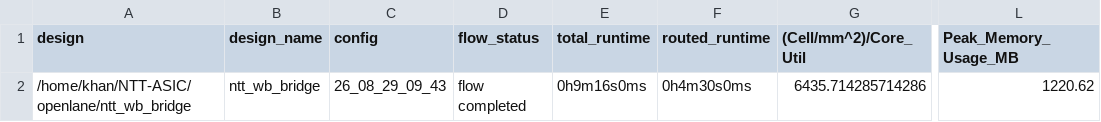
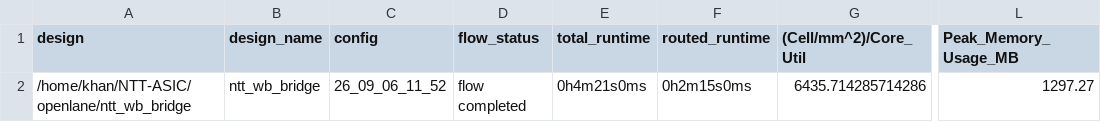
Before and after one commit to Srijan1972/NTT-ASIC, a CSV file: signoff/ntt_wb_bridge/metrics.csv, drawn as a sheet; only a part is shown, gaps mark what is left out; the diff names each change by its address in the sheet, - before the commit and + after, or states it on an @@ line.

```diff
--- a/signoff/ntt_wb_bridge/metrics.csv
+++ b/signoff/ntt_wb_bridge/metrics.csv
-C2 (config): 26_08_29_09_43
+C2 (config): 26_09_06_11_52
-E2 (total_runtime): 0h9m16s0ms
+E2 (total_runtime): 0h4m21s0ms
-F2 (routed_runtime): 0h4m30s0ms
+F2 (routed_runtime): 0h2m15s0ms
-L2 (Peak_Memory_Usage_MB): 1220.62
+L2 (Peak_Memory_Usage_MB): 1297.27
```
Also changed, not shown: signoff/user_project_wrapper/metrics.csv, 13 other files.
